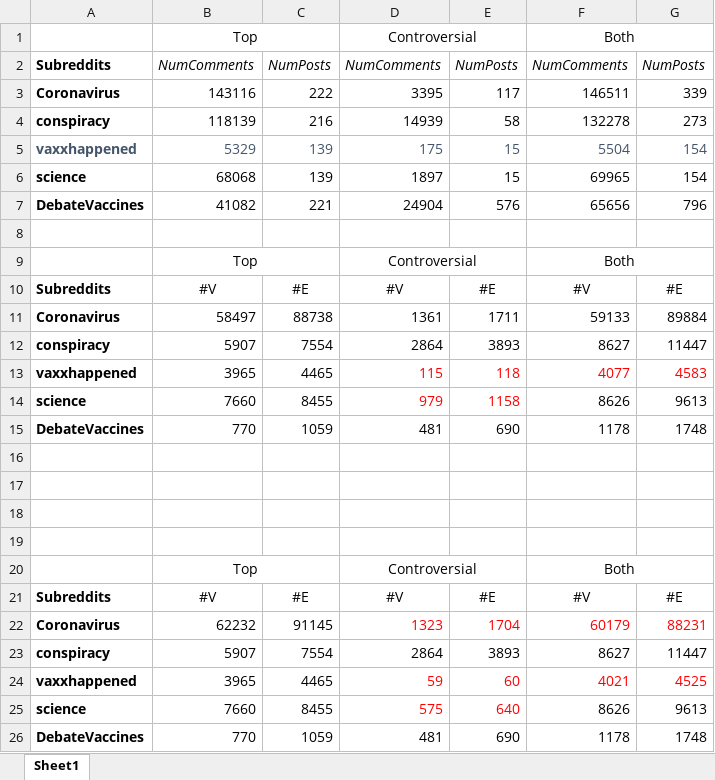
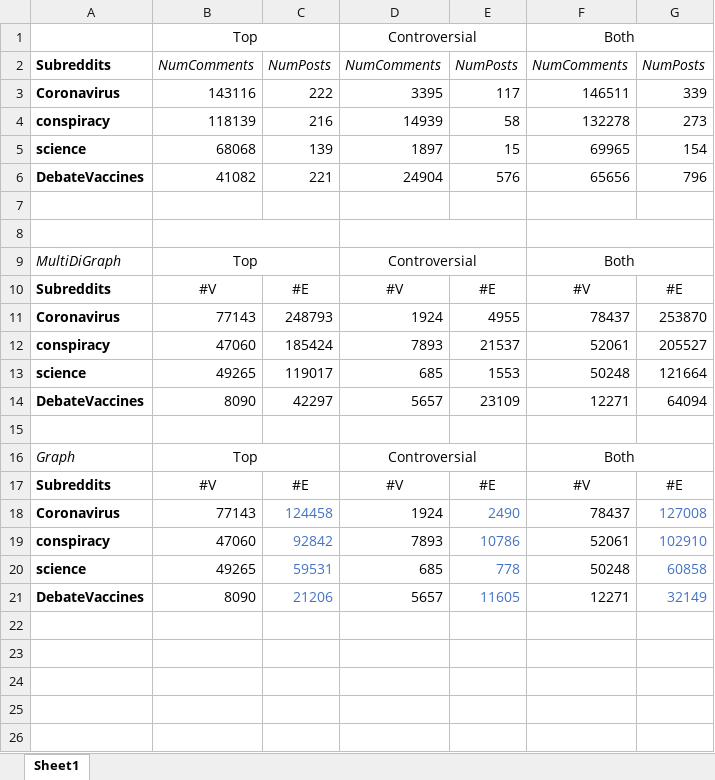
Before and after one commit to AristeidisVrazitoulis/ForumPolarization, an Excel workbook: statistics/general.xlsx, sheet Sheet1, drawn as a sheet; values as stored, in another font and other column widths than the file's, no borders; removed rows and columns are numbered as before the commit, all else as after; the diff names each change by its address in the sheet, - before the commit and + after, or states it on an @@ line.

```diff
--- a/statistics/general.xlsx (sheet Sheet1)
+++ b/statistics/general.xlsx (sheet Sheet1)
-row 5: vaxxhappened | 5329 | 139 | 175 | 15 | 5504 | 154
+row 8: (empty)
-A9: (empty)
+A9: MultiDiGraph
-row 11: Coronavirus | 58497 | 88738 | 1361 | 1711 | 59133 | 89884
-row 12: conspiracy | 5907 | 7554 | 2864 | 3893 | 8627 | 11447
-row 13: vaxxhappened | 3965 | 4465 | 115 | 118 | 4077 | 4583
-row 14: science | 7660 | 8455 | 979 | 1158 | 8626 | 9613
-row 15: DebateVaccines | 770 | 1059 | 481 | 690 | 1178 | 1748
+row 11: Coronavirus | 77143 | 248793 | 1924 | 4955 | 78437 | 253870
+row 12: conspiracy | 47060 | 185424 | 7893 | 21537 | 52061 | 205527
+row 13: science | 49265 | 119017 | 685 | 1553 | 50248 | 121664
+row 14: DebateVaccines | 8090 | 42297 | 5657 | 23109 | 12271 | 64094
-row 17: (empty)
-row 18: (empty)
-row 19: (empty)
-A16: (empty)
+A16: Graph
-row 22: Coronavirus | 62232 | 91145 | 1323 | 1704 | 60179 | 88231
-row 23: conspiracy | 5907 | 7554 | 2864 | 3893 | 8627 | 11447
-row 24: vaxxhappened | 3965 | 4465 | 59 | 60 | 4021 | 4525
-row 25: science | 7660 | 8455 | 575 | 640 | 8626 | 9613
-row 26: DebateVaccines | 770 | 1059 | 481 | 690 | 1178 | 1748
+row 18: Coronavirus | 77143 | 124458 | 1924 | 2490 | 78437 | 127008
+row 19: conspiracy | 47060 | 92842 | 7893 | 10786 | 52061 | 102910
+row 20: science | 49265 | 59531 | 685 | 778 | 50248 | 60858
+row 21: DebateVaccines | 8090 | 21206 | 5657 | 11605 | 12271 | 32149
```
Also changed, not shown: 46 other files.
